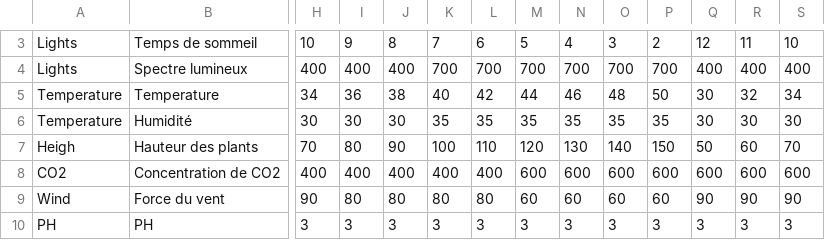
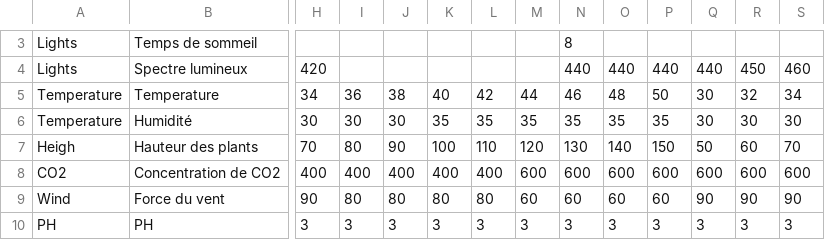
Before and after one commit to BernardBisous/Caramels, a CSV file: lib/Config.csv, drawn as a sheet; only a part is shown, gaps mark what is left out; the diff covers the shown part only; the diff names each change by its address in the sheet, - before the commit and + after, or states it on an @@ line.

```diff
--- a/lib/Config.csv
+++ b/lib/Config.csv
-H3: 10
+H3: (empty)
-I3: 9
+I3: (empty)
-J3: 8
+J3: (empty)
-K3: 7
+K3: (empty)
-L3: 6
+L3: (empty)
-M3: 5
+M3: (empty)
-N3: 4
+N3: 8
-O3: 3
+O3: (empty)
-P3: 2
+P3: (empty)
-Q3: 12
+Q3: (empty)
-R3: 11
+R3: (empty)
-S3: 10
+S3: (empty)
-H4: 400
+H4: 420
-I4: 400
+I4: (empty)
-J4: 400
+J4: (empty)
-K4: 700
+K4: (empty)
-L4: 700
+L4: (empty)
-M4: 700
+M4: (empty)
-N4: 700
+N4: 440
-O4: 700
+O4: 440
-P4: 700
+P4: 440
-Q4: 400
+Q4: 440
-R4: 400
+R4: 450
-S4: 400
+S4: 460
```
Also changed, not shown: 101 edited cells elsewhere in this file, 32 other files.
